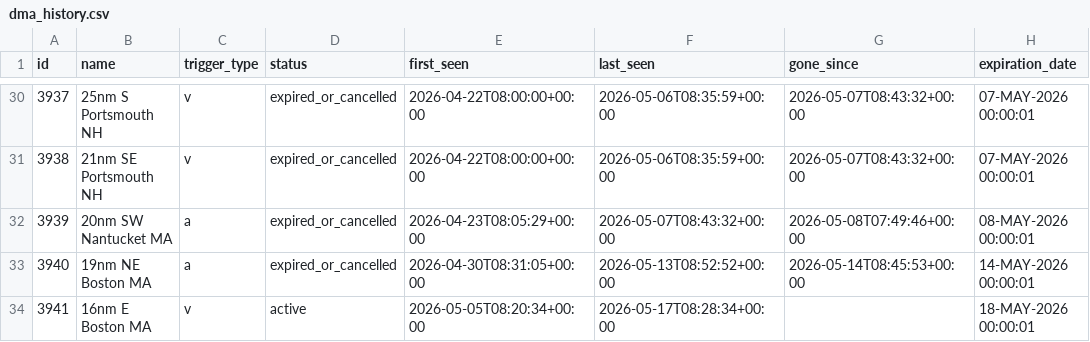
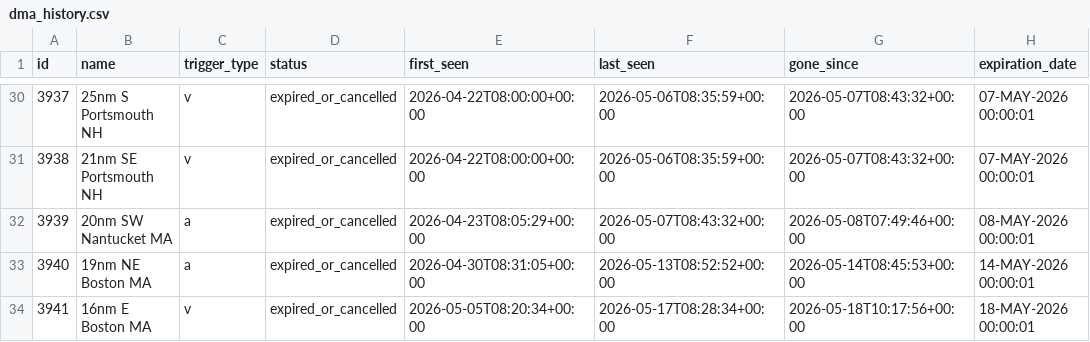
Before and after one commit to joevstaas/whale-slow-zones-tracker, a CSV file: data/dma_history.csv, drawn as a sheet; only a part is shown, gaps mark what is left out; the diff names each change by its address in the sheet, - before the commit and + after, or states it on an @@ line.

```diff
--- a/data/dma_history.csv
+++ b/data/dma_history.csv
-D34 (status): active
+D34 (status): expired_or_cancelled
-G34 (gone_since): (empty)
+G34 (gone_since): 2026-05-18T10:17:56+00:00
```
Also changed, not shown: 3 other files.
